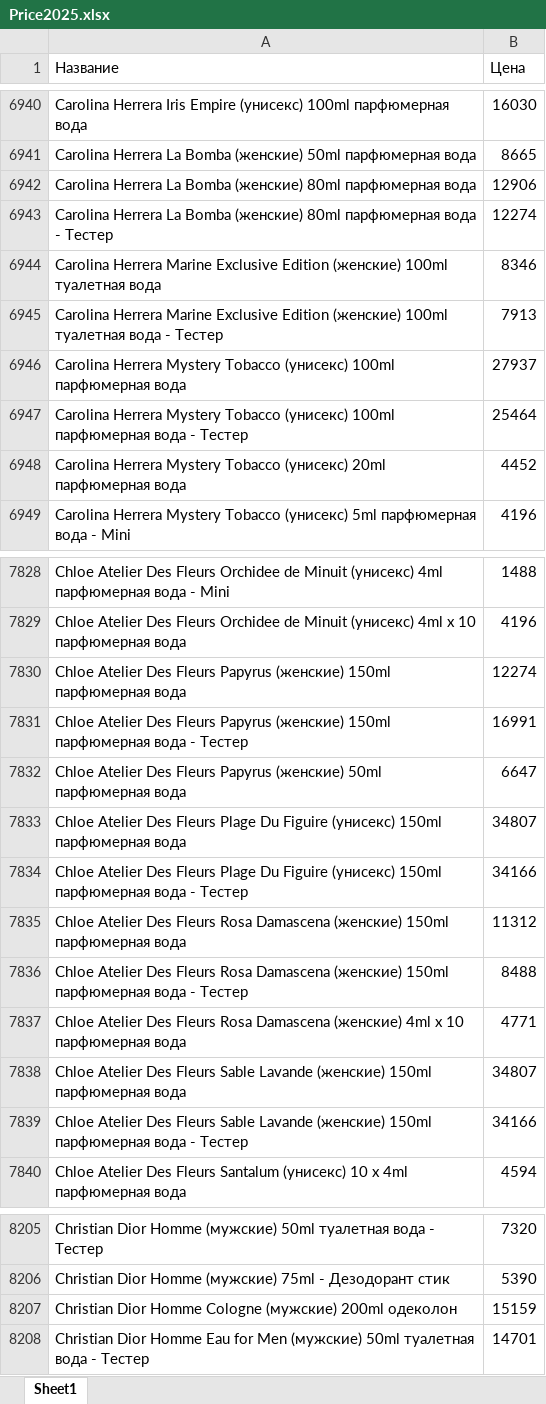
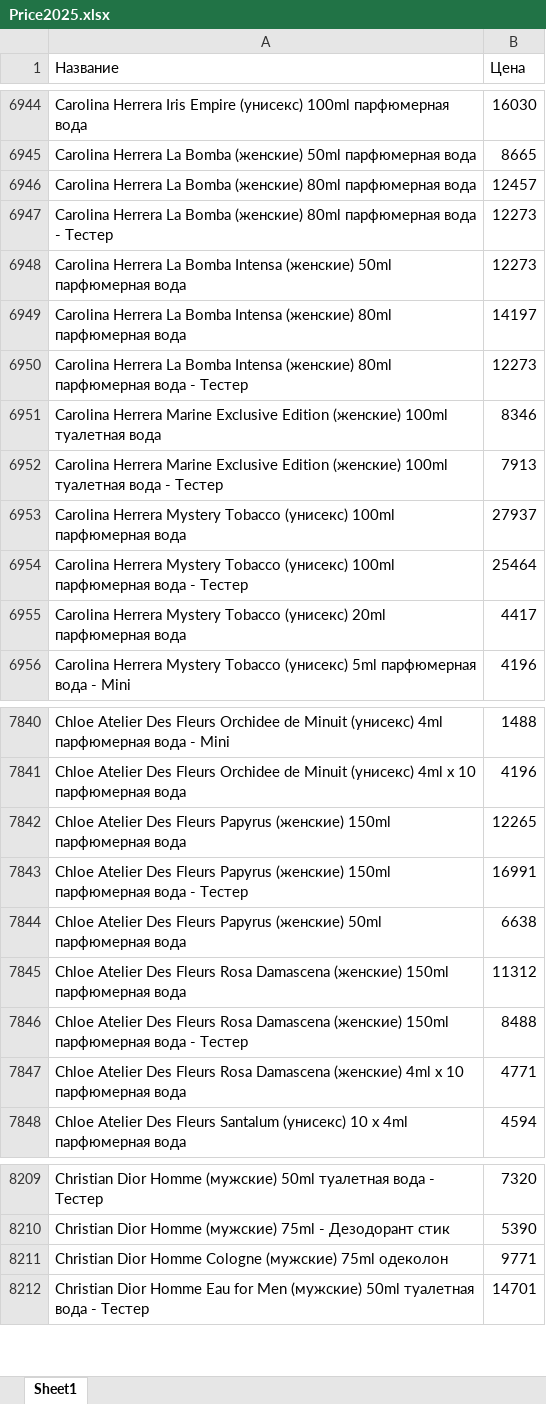
Before and after one commit to dykparf/PL, an Excel workbook: Price2025.xlsx, sheet Sheet1, drawn as a sheet; only a part is shown, gaps mark what is left out; values as stored, in another font and other column widths than the file's, no borders; removed rows and columns are numbered as before the commit, all else as after; the diff covers the shown part only; the diff names each change by its address in the sheet, - before the commit and + after, or states it on an @@ line.

```diff
--- a/Price2025.xlsx (sheet Sheet1)
+++ b/Price2025.xlsx (sheet Sheet1)
-B6946 (Цена): 12906
+B6946 (Цена): 12457
-B6947 (Цена): 12274
+B6947 (Цена): 12273
+row 6948: Carolina Herrera La Bomba Intensa (женские) 50ml парфюмерная вода | 12273
+row 6949: Carolina Herrera La Bomba Intensa (женские) 80ml парфюмерная вода | 14197
+row 6950: Carolina Herrera La Bomba Intensa (женские) 80ml парфюмерная вода - Тестер | 12273
-B6955 (Цена): 4452
+B6955 (Цена): 4417
-B7842 (Цена): 12274
+B7842 (Цена): 12265
-B7844 (Цена): 6647
+B7844 (Цена): 6638
-row 7833: Chloe Atelier Des Fleurs Plage Du Figuire (унисекс) 150ml парфюмерная вода | 34807
-row 7834: Chloe Atelier Des Fleurs Plage Du Figuire (унисекс) 150ml парфюмерная вода - Тестер | 34166
-row 7838: Chloe Atelier Des Fleurs Sable Lavande (женские) 150ml парфюмерная вода | 34807
-row 7839: Chloe Atelier Des Fleurs Sable Lavande (женские) 150ml парфюмерная вода - Тестер | 34166
-row 8207: Christian Dior Homme Cologne (мужские) 200ml одеколон | 15159
+row 8211: Christian Dior Homme Cologne (мужские) 75ml одеколон | 9771
```
Also changed, not shown: 109 added rows, 133 removed rows and 831 edited cells elsewhere in this sheet.
